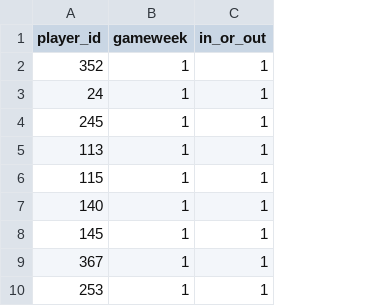
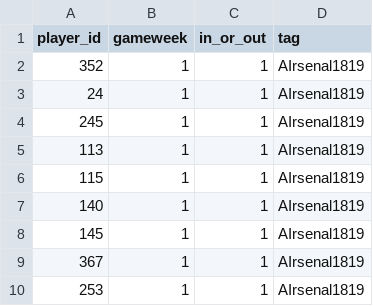
Before and after one commit to alan-turing-institute/AIrsenal, a CSV file: airsenal/data/transactions.csv, drawn as a sheet; only a part is shown; the diff names each change by its address in the sheet, - before the commit and + after, or states it on an @@ line.

Commit message:
add tag to transactions.csv

```diff
--- a/airsenal/data/transactions.csv
+++ b/airsenal/data/transactions.csv
+column D (tag), rows 2-10: all AIrsenal1819
```
